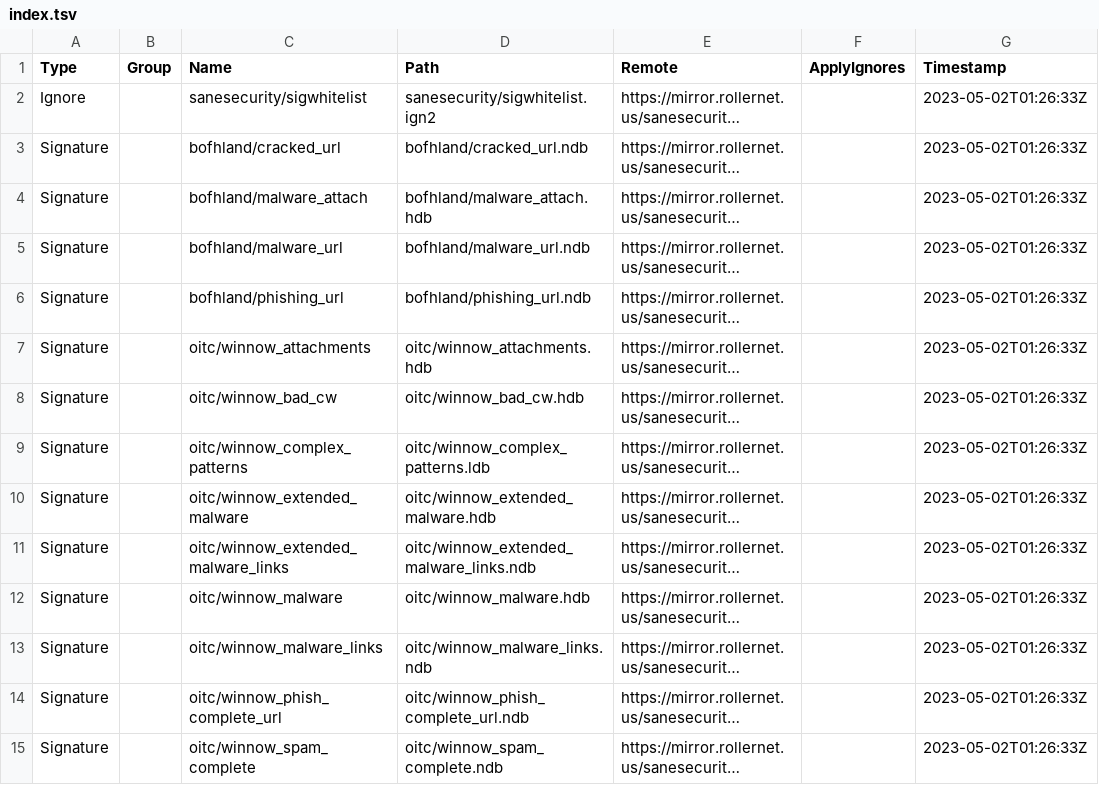
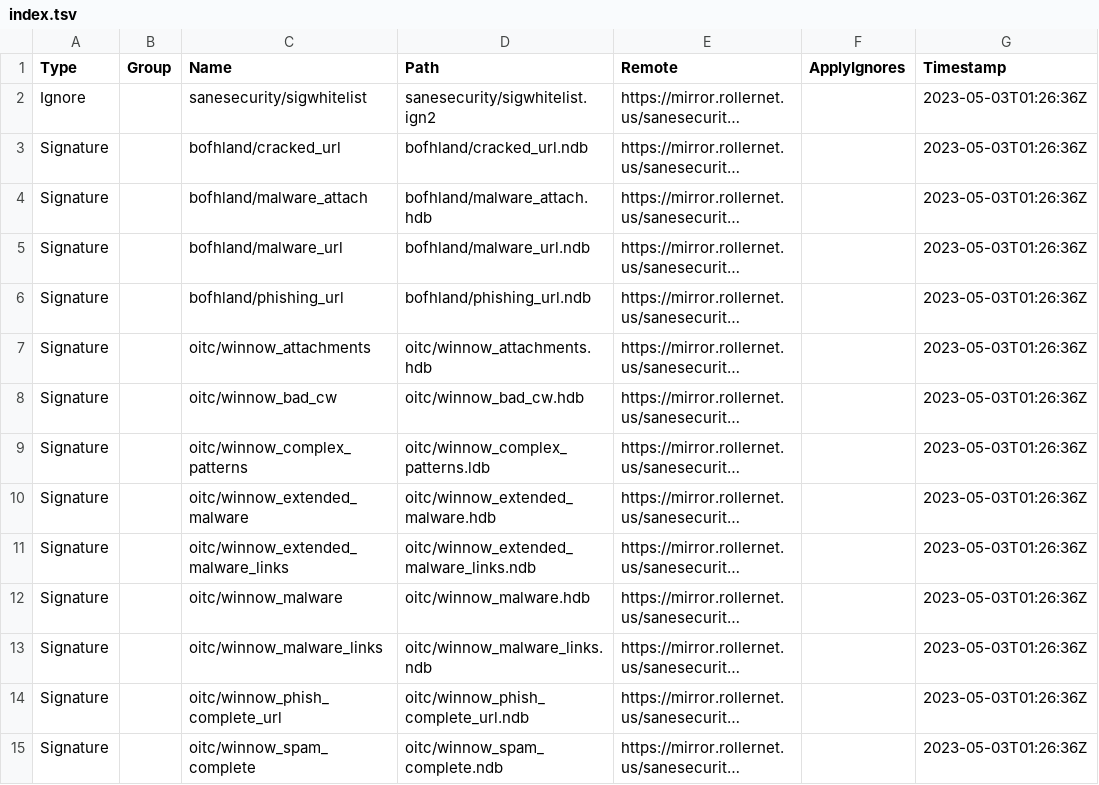
Before and after one commit to hugoalh/scan-virus-ghaction, a TSV file: assets/clamav-unofficial/index.tsv, drawn as a sheet; only a part is shown; long unchanged cells end in …; the diff covers the shown part only; the diff names each change by its address in the sheet, - before the commit and + after, or states it on an @@ line.

```diff
--- a/assets/clamav-unofficial/index.tsv
+++ b/assets/clamav-unofficial/index.tsv
-G2:G15 (Timestamp): 2023-05-02T01:26:33Z
+G2:G15 (Timestamp): 2023-05-03T01:26:36Z
```
Also changed, not shown: 18 edited cells elsewhere in this file, assets/yara-unofficial/index.tsv, 9 other files.
